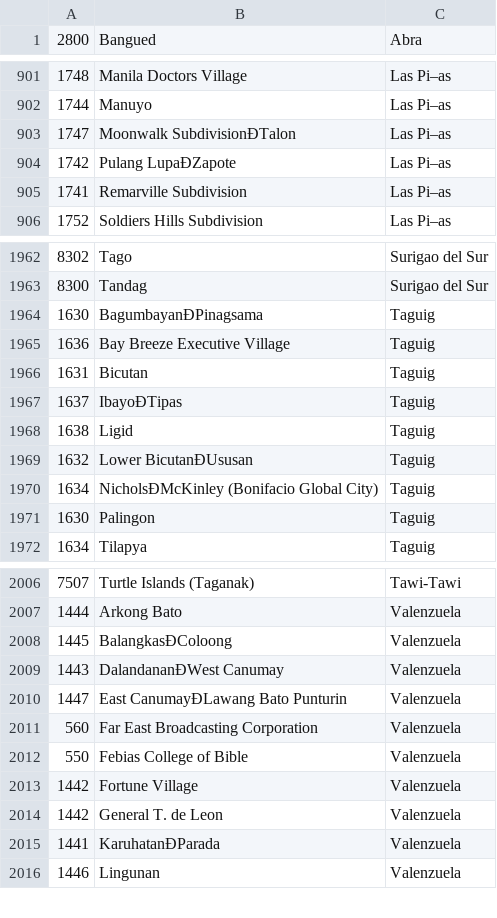
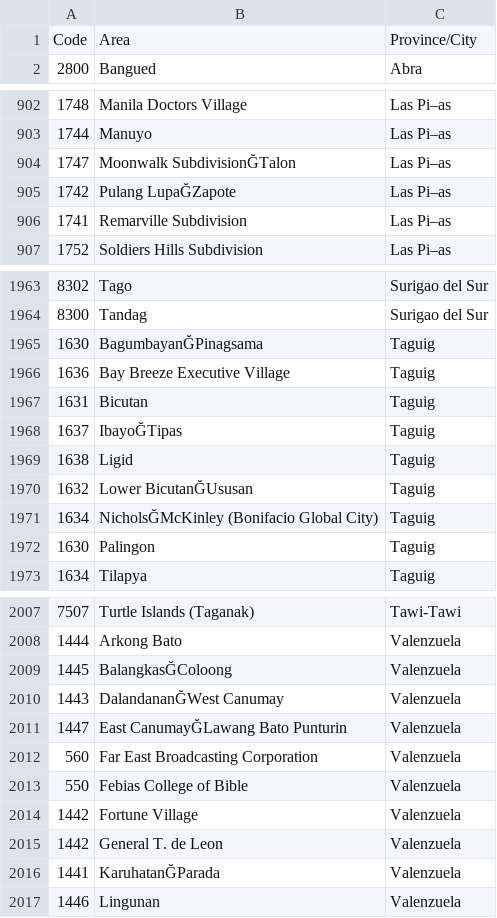
Before and after one commit to ffruylan03/GSIProject, a CSV file: PostalCode.csv, drawn as a sheet; only a part is shown, gaps mark what is left out; addresses are those after the commit; the diff covers the shown part only; the diff names each change by its address in the sheet, - before the commit and + after, or states it on an @@ line.

Commit message:
Add header

```diff
--- a/PostalCode.csv
+++ b/PostalCode.csv
+row 1: Code | Area | Province/City
-B904: Moonwalk SubdivisionÐTalon
+B904: Moonwalk SubdivisionĞTalon
-B905: Pulang LupaÐZapote
+B905: Pulang LupaĞZapote
-B1965: BagumbayanÐPinagsama
+B1965: BagumbayanĞPinagsama
-B1968: IbayoÐTipas
+B1968: IbayoĞTipas
-B1970: Lower BicutanÐUsusan
+B1970: Lower BicutanĞUsusan
-B1971: NicholsÐMcKinley (Bonifacio Global City)
+B1971: NicholsĞMcKinley (Bonifacio Global City)
-B2009: BalangkasÐColoong
+B2009: BalangkasĞColoong
-B2010: DalandananÐWest Canumay
+B2010: DalandananĞWest Canumay
-B2011: East CanumayÐLawang Bato Punturin
+B2011: East CanumayĞLawang Bato Punturin
-B2016: KaruhatanÐParada
+B2016: KaruhatanĞParada
```
Also changed, not shown: 10 edited cells elsewhere in this file.
